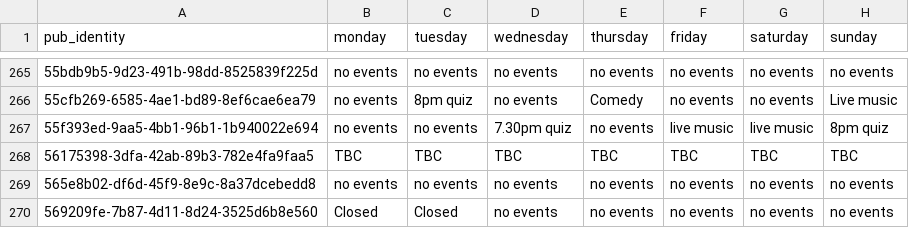
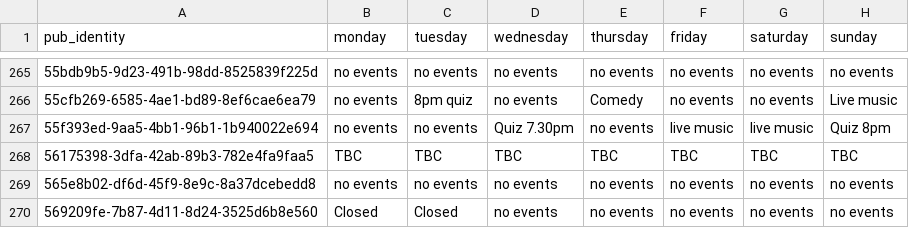
Before and after one commit to cartsmate/thepubcrawls, a CSV file: files/diary.csv, drawn as a sheet; only a part is shown, gaps mark what is left out.

```diff
--- a/files/diary.csv
+++ b/files/diary.csv
@@ -266,3 +266,3 @@ pub_identity,monday,tuesday,wednesday,thursday,friday,saturday,sunday
 55cfb269-6585-4ae1-bd89-8ef6cae6ea79,no events,8pm quiz,no events,Comedy,no events,no events,Live music
-55f393ed-9aa5-4bb1-96b1-1b940022e694,no events,no events,7.30pm quiz,no events,live music,live music,8pm quiz
+55f393ed-9aa5-4bb1-96b1-1b940022e694,no events,no events,Quiz 7.30pm,no events,live music,live music,Quiz 8pm
 56175398-3dfa-42ab-89b3-782e4fa9faa5,TBC,TBC,TBC,TBC,TBC,TBC,TBC
```
Also changed, not shown: files/pubs.csv, files/reviews.csv, 15 other files.
